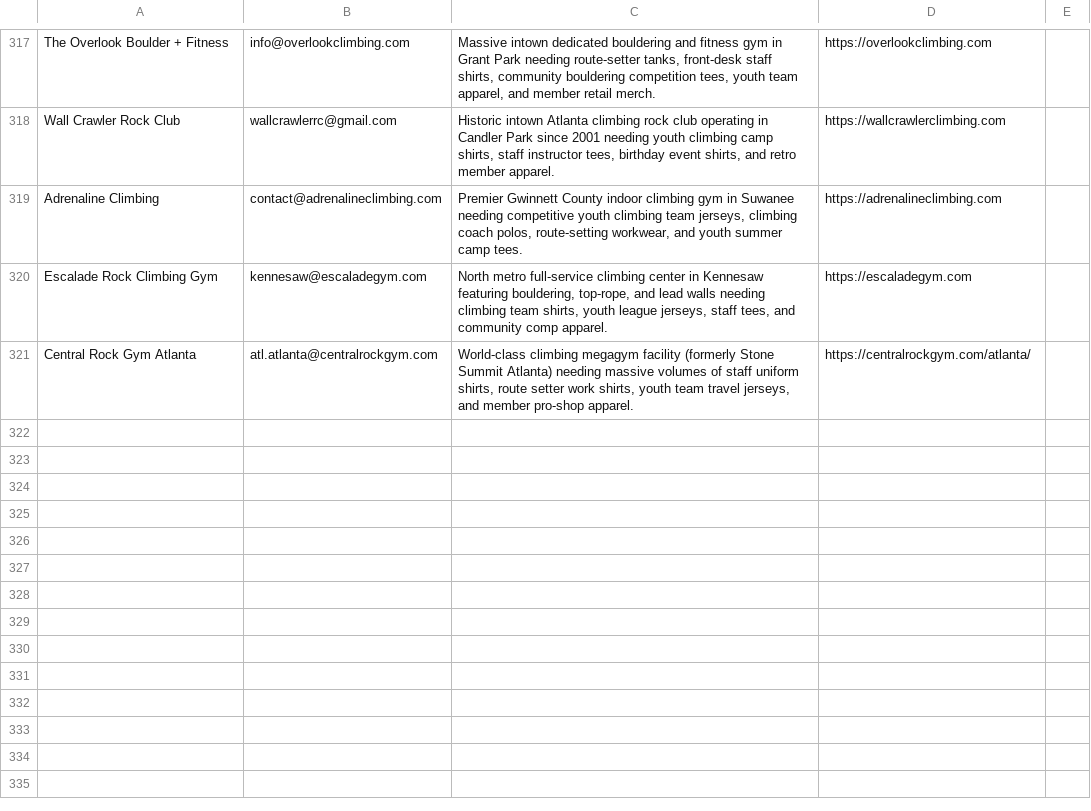
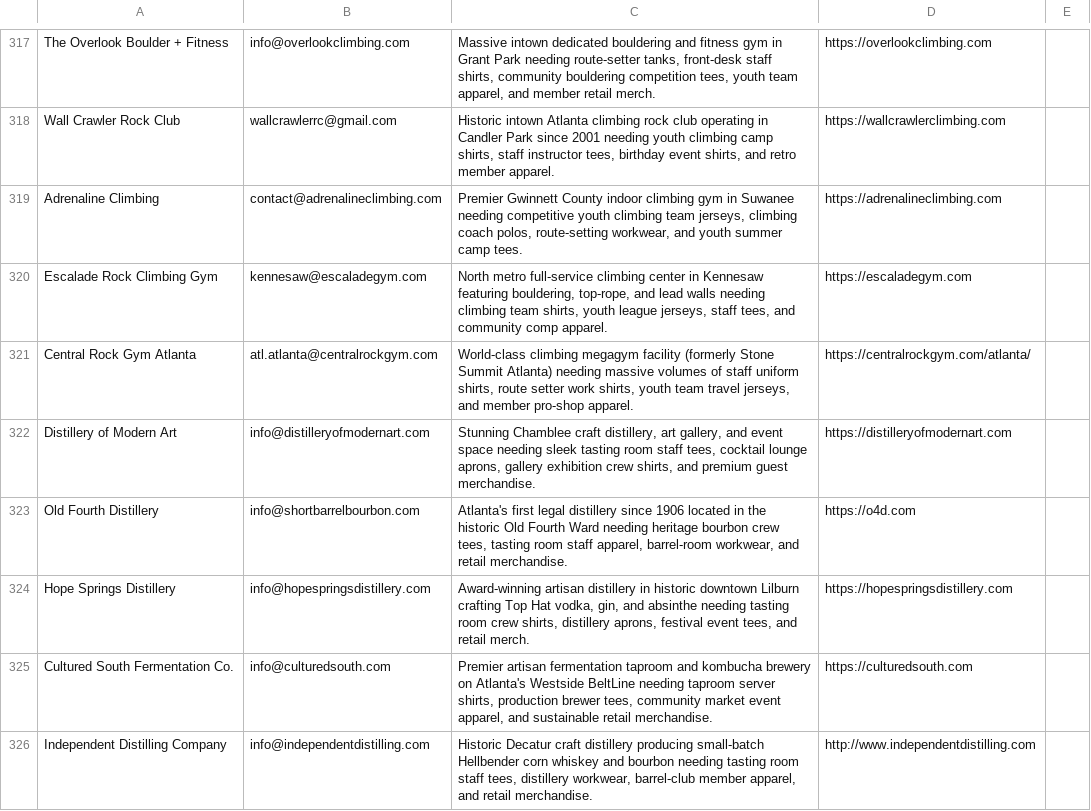
Before and after one commit to shopfastapparel/shopfastapparel, a CSV file: leads.csv, drawn as a sheet; only a part is shown, gaps mark what is left out.

```diff
--- a/leads.csv
+++ b/leads.csv
@@ -321 +321,6 @@ Escalade Rock Climbing Gym,kennesaw@escaladegym.com,"North metro full-service cl
 Central Rock Gym Atlanta,atl.atlanta@centralrockgym.com,"World-class climbing megagym facility (formerly Stone Summit Atlanta) needing massive volumes of staff uniform shirts, route setter work shirts, youth team travel jerseys, and member pro-shop apparel.",https://centralrockgym.com/atlanta/,
+Distillery of Modern Art,info@distilleryofmodernart.com,"Stunning Chamblee craft distillery, art gallery, and event space needing sleek tasting room staff tees, cocktail lounge aprons, gallery exhibition crew shirts, and premium guest merchandise.",https://distilleryofmodernart.com,
+Old Fourth Distillery,info@shortbarrelbourbon.com,"Atlanta's first legal distillery since 1906 located in the historic Old Fourth Ward needing heritage bourbon crew tees, tasting room staff apparel, barrel-room workwear, and retail merchandise.",https://o4d.com,
+Hope Springs Distillery,info@hopespringsdistillery.com,"Award-winning artisan distillery in historic downtown Lilburn crafting Top Hat vodka, gin, and absinthe needing tasting room crew shirts, distillery aprons, festival event tees, and retail merch.",https://hopespringsdistillery.com,
+Cultured South Fermentation Co.,info@culturedsouth.com,"Premier artisan fermentation taproom and kombucha brewery on Atlanta's Westside BeltLine needing taproom server shirts, production brewer tees, community market event apparel, and sustainable retail merchandise.",https://culturedsouth.com,
+Independent Distilling Company,info@independentdistilling.com,"Historic Decatur craft distillery producing small-batch Hellbender corn whiskey and bourbon needing tasting room staff tees, distillery workwear, barrel-club member apparel, and retail merchandise.",http://www.independentdistilling.com,
```
Also changed, not shown: scripts/leads.csv, scripts/leads_contacted.csv, 4 other files.
